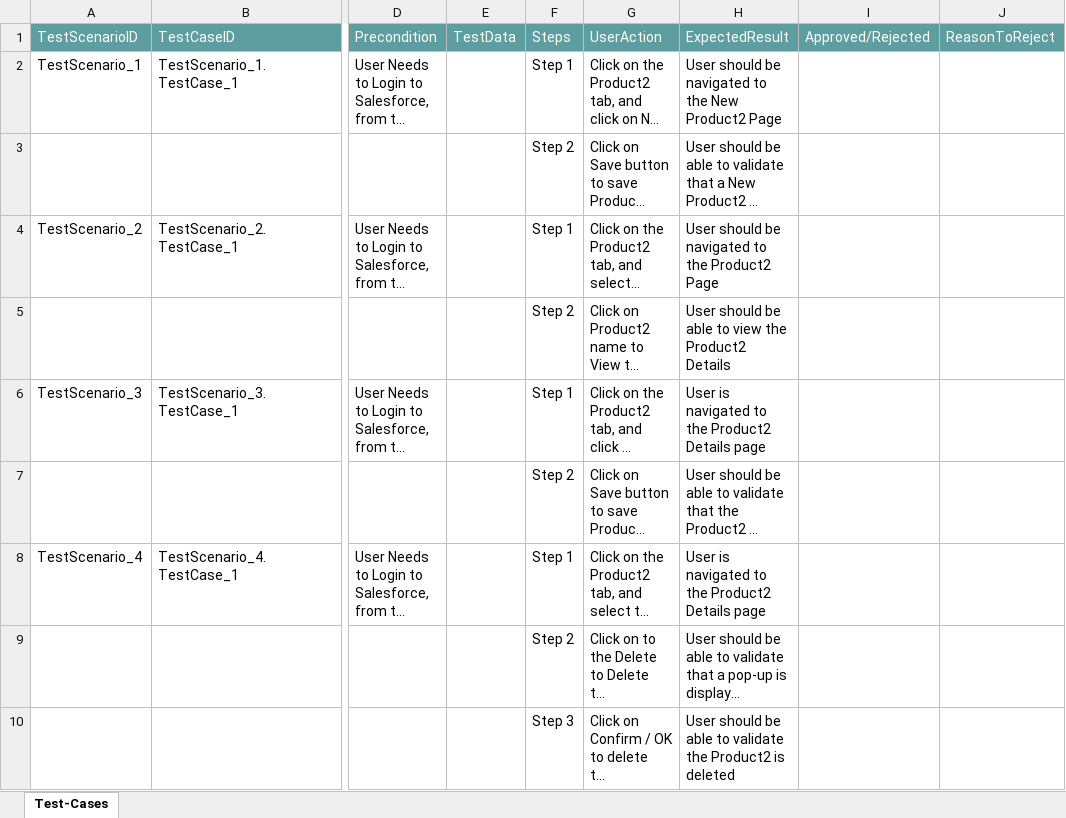
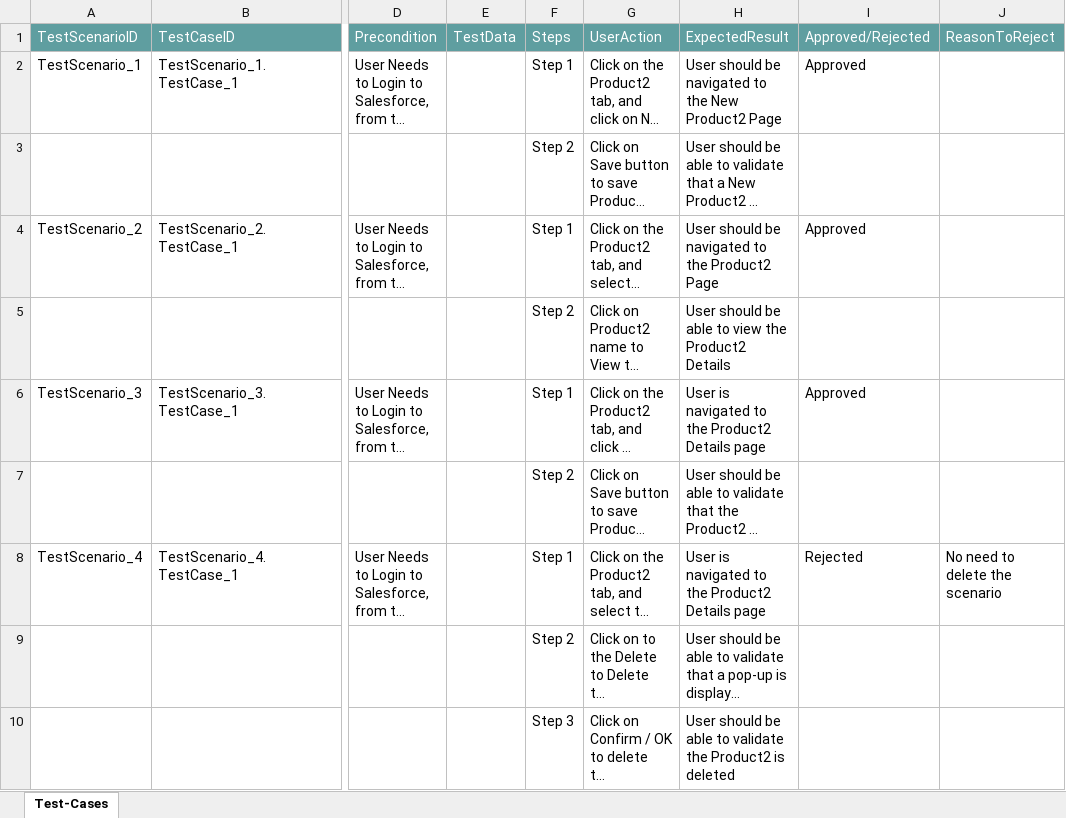
Before and after one commit to ShaikMohamedIrfan/Regressiontest, an Excel workbook: ProductPckg.xlsx, sheet Test-Cases, drawn as a sheet; only a part is shown, gaps mark what is left out; long unchanged cells end in …; values as stored, in another font and other column widths than the file's, no borders; table styles not drawn; the diff names each change by its address in the sheet, - before the commit and + after, or states it on an @@ line.

Commit message:
Add files via upload

```diff
--- a/ProductPckg.xlsx (sheet Test-Cases)
+++ b/ProductPckg.xlsx (sheet Test-Cases)
-I2: (empty)
+I2: Approved
-I4: (empty)
+I4: Approved
-I6: (empty)
+I6: Approved
-I8: (empty)
+I8: Rejected
-J8: (empty)
+J8: No need to delete the scenario
```
